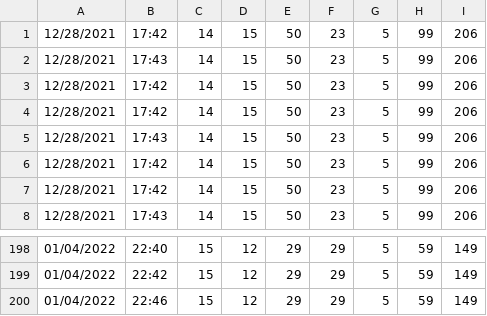
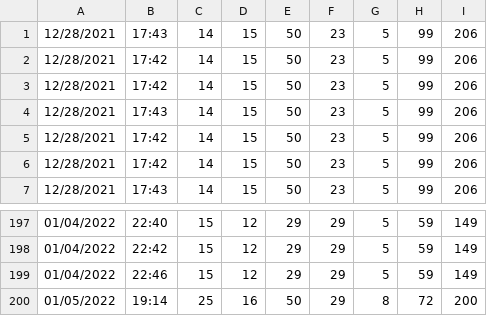
Before and after one commit to jacksongski/NickTracker, a CSV file: NickData.csv, drawn as a sheet; only a part is shown, gaps mark what is left out.

Commit message:
Data upload

```diff
--- a/NickData.csv
+++ b/NickData.csv
@@ -1,2 +1 @@
-12/28/2021,17:42,14,15,50,23,5,99,206
 12/28/2021,17:43,14,15,50,23,5,99,206
@@ -200 +199,2 @@
 01/04/2022,22:46,15,12,29,29,5,59,149
+01/05/2022,19:14,25,16,50,29,8,72,200
```
